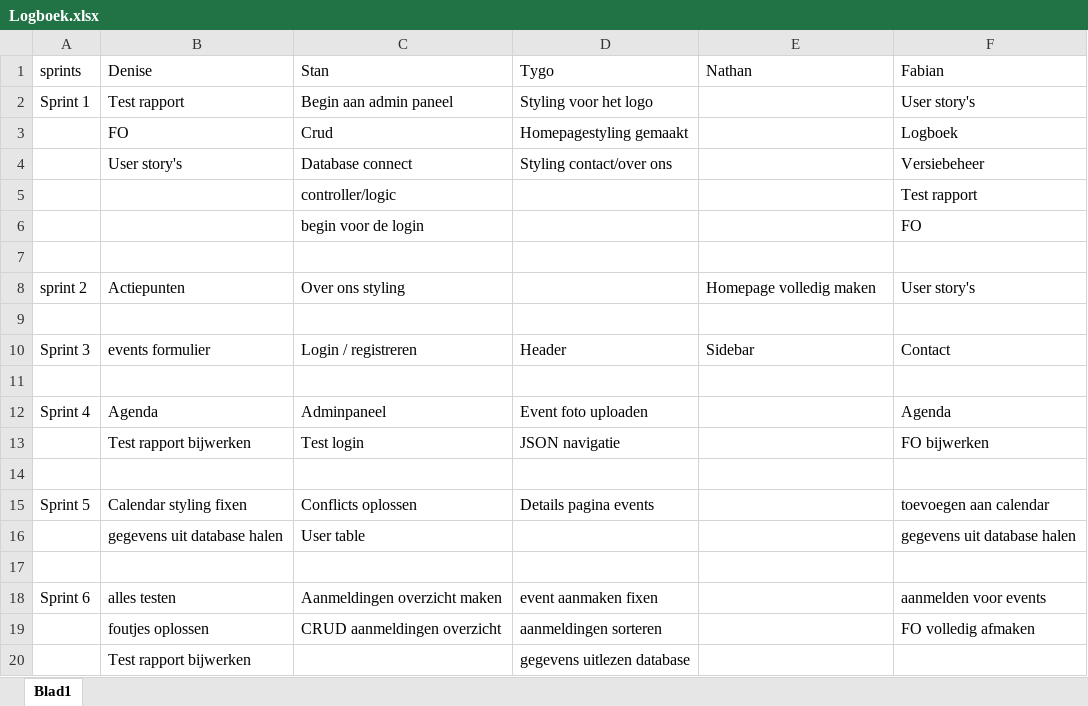
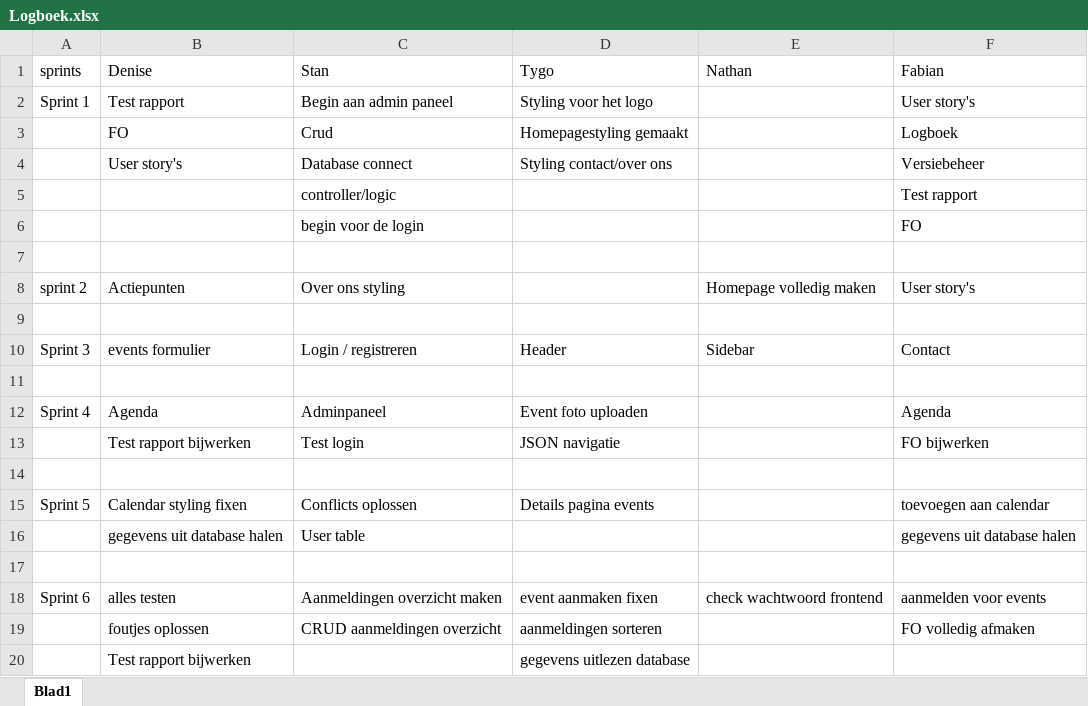
Before and after one commit to TygoHouweling/MineCade, an Excel workbook: Logboek.xlsx, sheet Blad1, drawn as a sheet; values as stored, in another font and other column widths than the file's, no borders; table styles not drawn; the diff names each change by its address in the sheet, - before the commit and + after, or states it on an @@ line.

Commit message:
Add files via upload

```diff
--- a/Logboek.xlsx (sheet Blad1)
+++ b/Logboek.xlsx (sheet Blad1)
-E18 (Nathan): (empty)
+E18 (Nathan): check wachtwoord frontend
```
